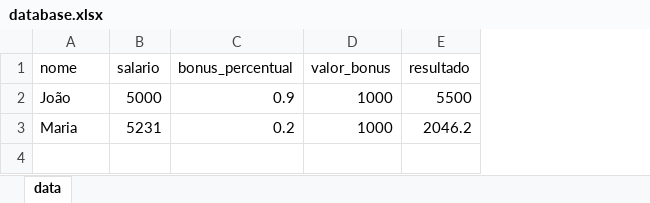
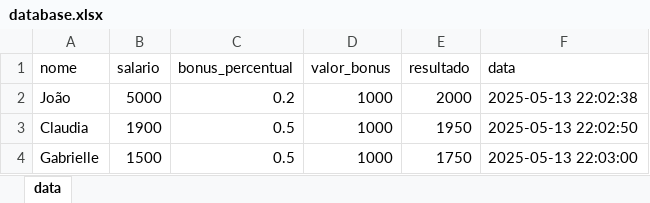
Before and after one commit to joaobarreto27/aula4_bootcamp_python, an Excel workbook: src/data/database.xlsx, sheet data, drawn as a sheet; values as stored, in another font and other column widths than the file's, no borders; removed rows and columns are numbered as before the commit, all else as after; the diff names each change by its address in the sheet, - before the commit and + after, or states it on an @@ line.

```diff
--- a/src/data/database.xlsx (sheet data)
+++ b/src/data/database.xlsx (sheet data)
+column F (data), row 2: 2025-05-13 22:02:38
-C2 (bonus_percentual): 0.9
+C2 (bonus_percentual): 0.2
-E2 (resultado): 5500
+E2 (resultado): 2000
-row 3: Maria | 5231 | 0.2 | 1000 | 2046.2
+row 3: Claudia | 1900 | 0.5 | 1000 | 1950 | 2025-05-13 22:02:50
+row 4: Gabrielle | 1500 | 0.5 | 1000 | 1750 | 2025-05-13 22:03:00
```
